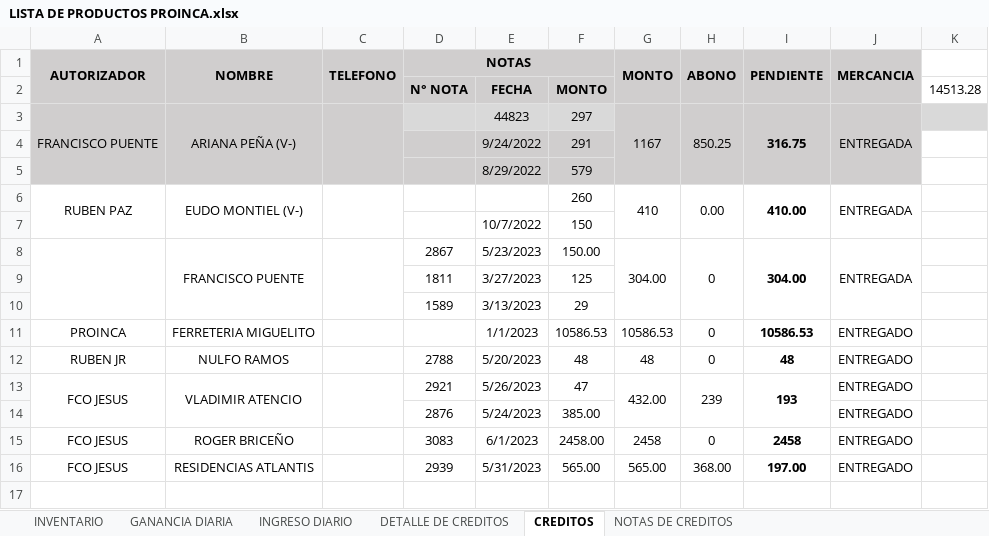
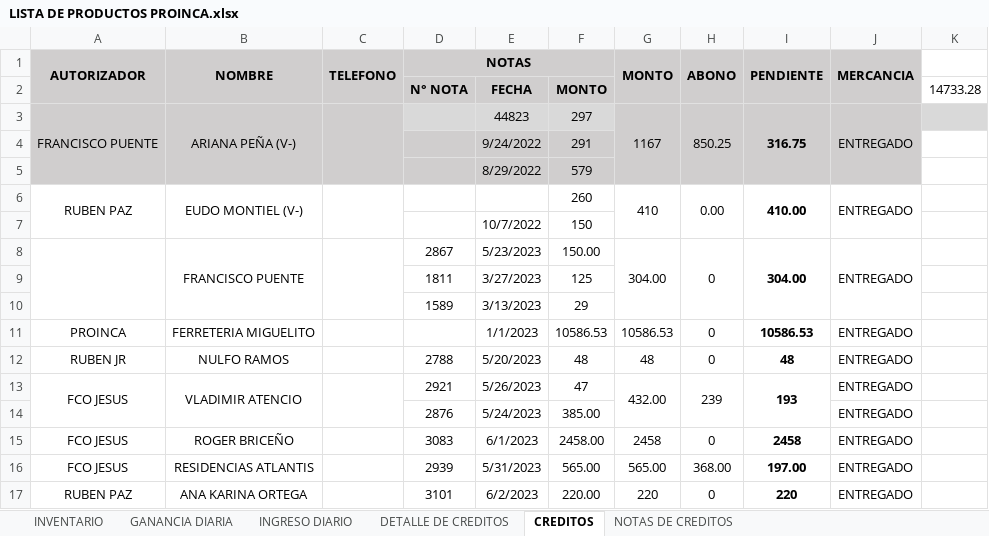
Before and after one commit to JPuente25/Proinca, an Excel workbook: LISTA DE PRODUCTOS PROINCA.xlsx, sheet CREDITOS, drawn as a sheet; values as stored, in another font and other column widths than the file's, no borders; the diff names each change by its address in the sheet, - before the commit and + after, or states it on an @@ line.

```diff
--- a/LISTA DE PRODUCTOS PROINCA.xlsx (sheet CREDITOS)
+++ b/LISTA DE PRODUCTOS PROINCA.xlsx (sheet CREDITOS)
-K2: 14513.28
+K2: 14733.28
-J3 (MERCANCIA): ENTREGADA
+J3 (MERCANCIA): ENTREGADO
-J6 (MERCANCIA): ENTREGADA
+J6 (MERCANCIA): ENTREGADO
-J8 (MERCANCIA): ENTREGADA
+J8 (MERCANCIA): ENTREGADO
+row 17: RUBEN PAZ | ANA KARINA ORTEGA |  | 3101 | 6/2/2023 | 220.00 | 220 | 0 | 220 | ENTREGADO
```
Also changed, not shown: sheet GANANCIA DIARIA, sheet INGRESO DIARIO, sheet DETALLE DE CREDITOS, formulas that keep their value.
